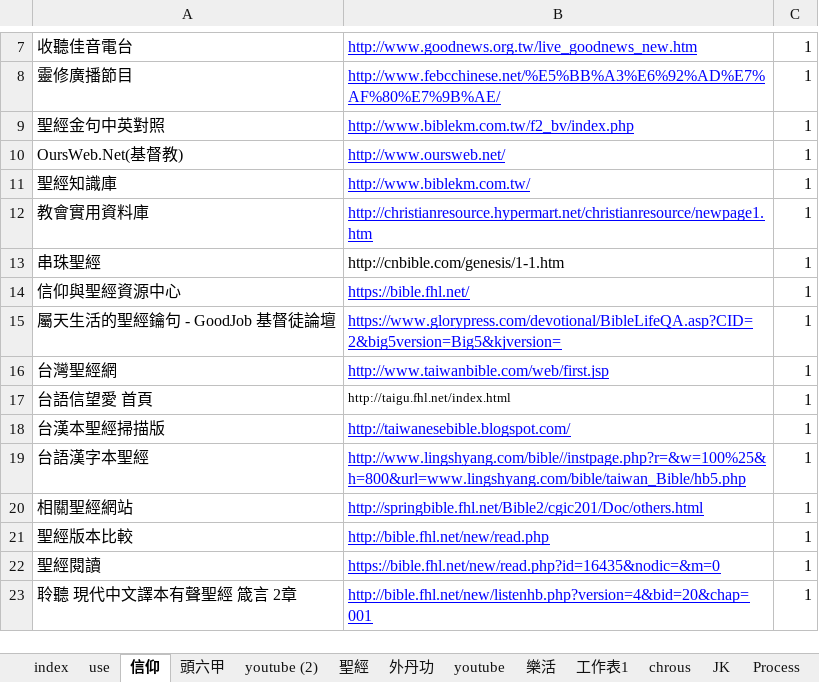
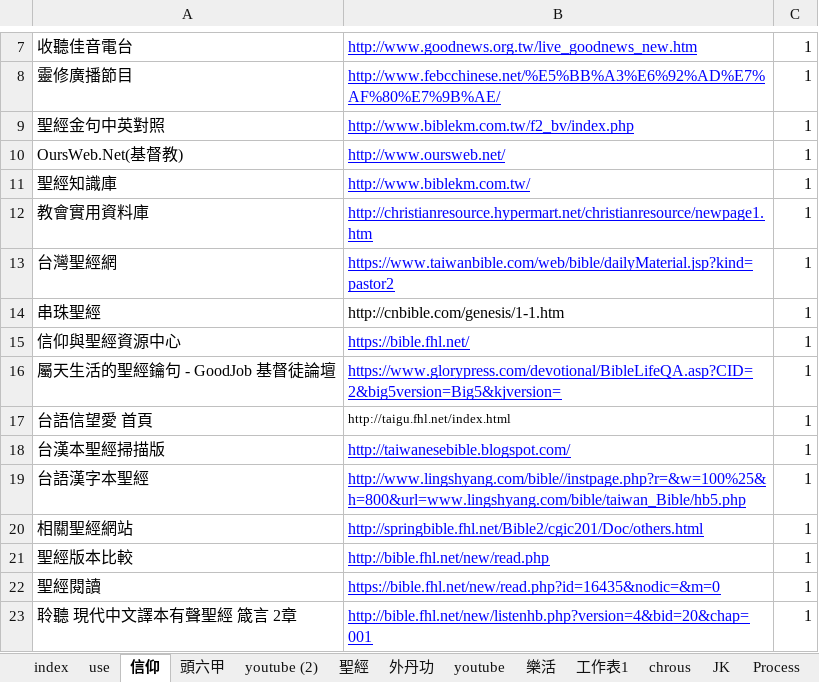
Before and after one commit to svn12/svn12.github.io, an Excel workbook: make_link.xlsm, sheet 信仰, drawn as a sheet; only a part is shown, gaps mark what is left out; values as stored, in another font and other column widths than the file's, no borders; removed rows and columns are numbered as before the commit, all else as after; the diff names each change by its address in the sheet, - before the commit and + after, or states it on an @@ line.

```diff
--- a/make_link.xlsm (sheet 信仰)
+++ b/make_link.xlsm (sheet 信仰)
+row 13: 台灣聖經網 | https://www.taiwanbible.com/web/bible/dailyMaterial.jsp?kind=pastor2 | 1
-row 16: 台灣聖經網 | http://www.taiwanbible.com/web/first.jsp | 1
```
Also changed, not shown: sheet Line_Temp, sheet Test, sheet index, sheet use, formulas that keep their value, charts or pictures, 10 other files.
